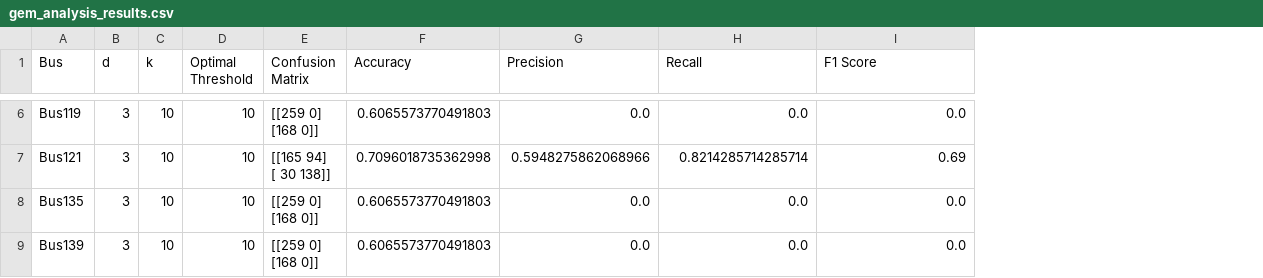
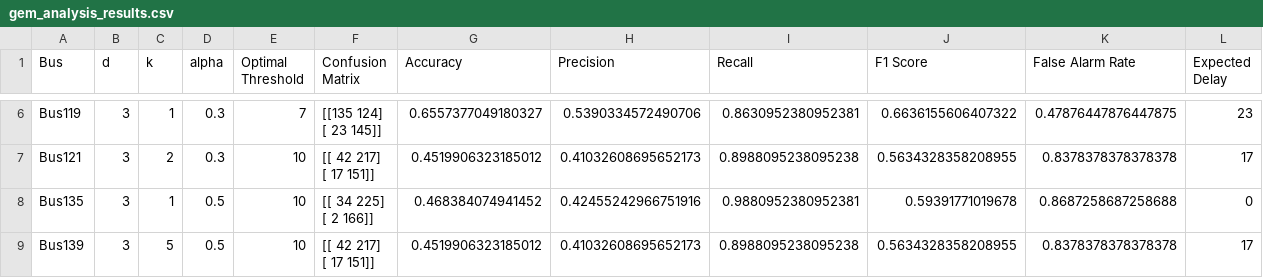
Before and after one commit to Suzuki-Sotaro/MSc-project, a CSV file: results/table/gem_analysis_results.csv, drawn as a sheet; only a part is shown, gaps mark what is left out; addresses are those after the commit; ↵ is a line break in a cell; the diff covers the shown part only; the diff names each change by its address in the sheet, - before the commit and + after, or states it on an @@ line.

```diff
--- a/results/table/gem_analysis_results.csv
+++ b/results/table/gem_analysis_results.csv
+column D (alpha), rows 6-9: 0.3 | 0.3 | 0.5 | 0.5
+column K (False Alarm Rate), rows 6-9: 0.47876447876447875 | 0.8378378378378378 | 0.8687258687258688 | 0.8378378378378378
+column L (Expected Delay), rows 6-9: 23 | 17 | 0 | 17
-C6 (k): 10
+C6 (k): 1
-E6 (Optimal Threshold): 10
+E6 (Optimal Threshold): 7
-F6 (Confusion Matrix): [[259 0] ↵ [168 0]]
+F6 (Confusion Matrix): [[135 124] ↵ [ 23 145]]
-G6 (Accuracy): 0.6065573770491803
+G6 (Accuracy): 0.6557377049180327
-H6 (Precision): 0.0
+H6 (Precision): 0.5390334572490706
-I6 (Recall): 0.0
+I6 (Recall): 0.8630952380952381
-J6 (F1 Score): 0.0
+J6 (F1 Score): 0.6636155606407322
-C7 (k): 10
+C7 (k): 2
-F7 (Confusion Matrix): [[165 94] ↵ [ 30 138]]
+F7 (Confusion Matrix): [[ 42 217] ↵ [ 17 151]]
-G7 (Accuracy): 0.7096018735362998
+G7 (Accuracy): 0.4519906323185012
-H7 (Precision): 0.5948275862068966
+H7 (Precision): 0.41032608695652173
-I7 (Recall): 0.8214285714285714
+I7 (Recall): 0.8988095238095238
-J7 (F1 Score): 0.69
+J7 (F1 Score): 0.5634328358208955
-C8 (k): 10
+C8 (k): 1
-F8 (Confusion Matrix): [[259 0] ↵ [168 0]]
+F8 (Confusion Matrix): [[ 34 225] ↵ [ 2 166]]
-G8 (Accuracy): 0.6065573770491803
+G8 (Accuracy): 0.468384074941452
-H8 (Precision): 0.0
+H8 (Precision): 0.42455242966751916
-I8 (Recall): 0.0
+I8 (Recall): 0.9880952380952381
-J8 (F1 Score): 0.0
+J8 (F1 Score): 0.59391771019678
-C9 (k): 10
+C9 (k): 5
-F9 (Confusion Matrix): [[259 0] ↵ [168 0]]
+F9 (Confusion Matrix): [[ 42 217] ↵ [ 17 151]]
-G9 (Accuracy): 0.6065573770491803
+G9 (Accuracy): 0.4519906323185012
-H9 (Precision): 0.0
+H9 (Precision): 0.41032608695652173
-I9 (Recall): 0.0
+I9 (Recall): 0.8988095238095238
-J9 (F1 Score): 0.0
+J9 (F1 Score): 0.5634328358208955
```
Also changed, not shown: 27 edited cells elsewhere in this file, results/table/glr_analysis_results.csv, 51 other files.
